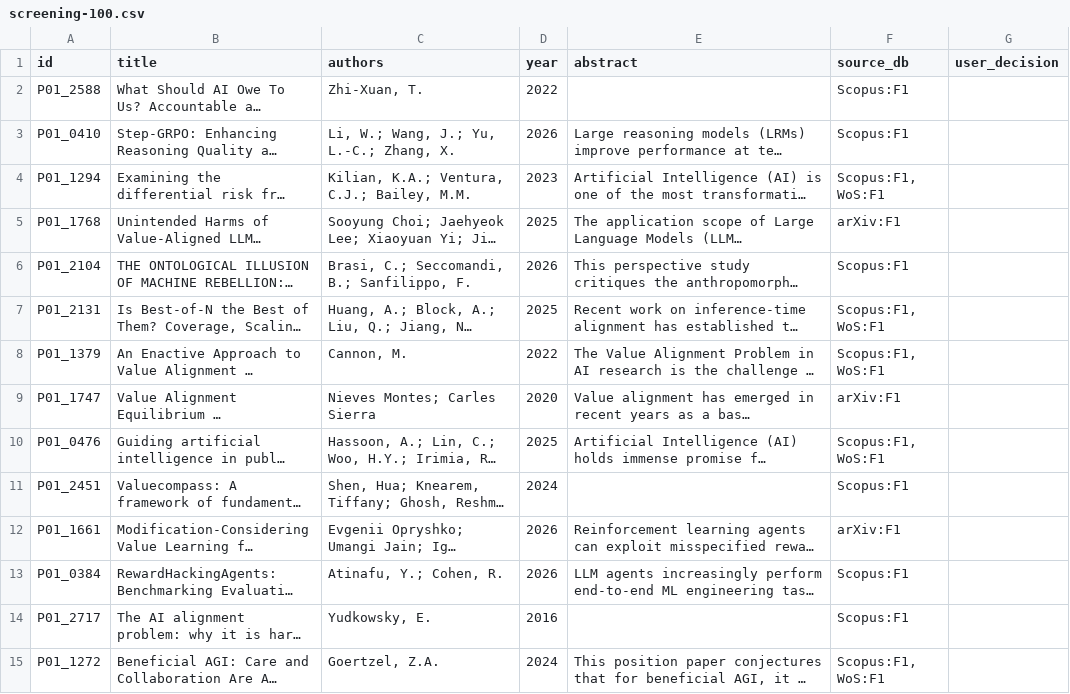
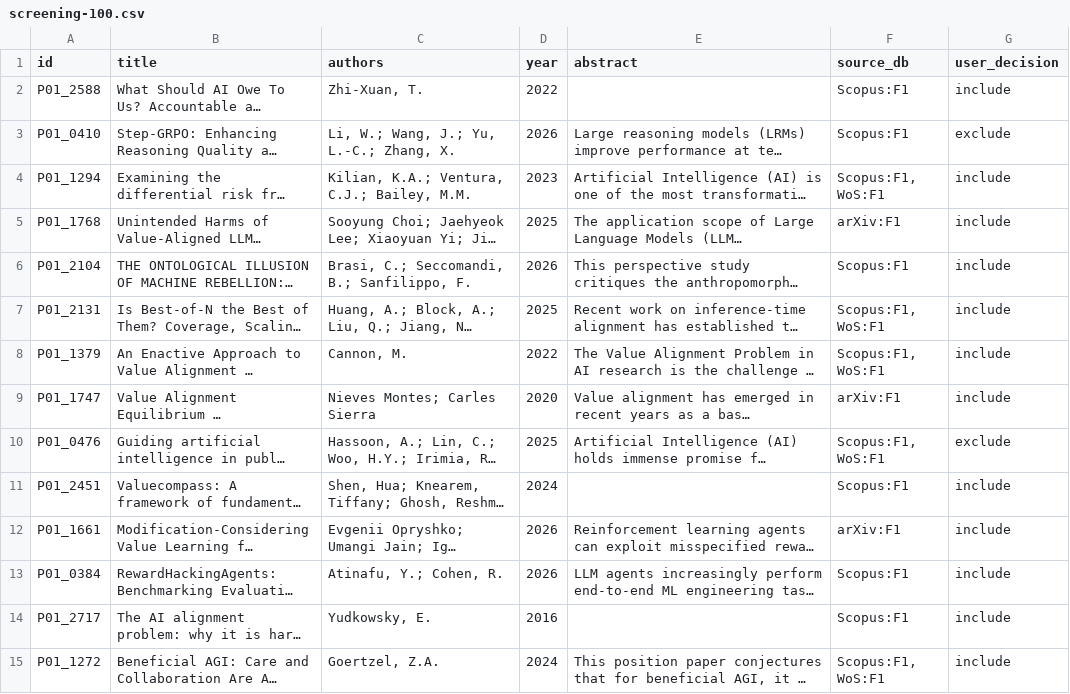
Before and after one commit to basyirin-dev/sigma-model, a CSV file: thesis/papers/01-scoping-review/research/charting/adjudication/screening-100.csv, drawn as a sheet; only a part is shown; long unchanged cells end in …; the diff covers the shown part only; the diff names each change by its address in the sheet, - before the commit and + after, or states it on an @@ line.

```diff
--- a/thesis/papers/01-scoping-review/research/charting/adjudication/screening-100.csv
+++ b/thesis/papers/01-scoping-review/research/charting/adjudication/screening-100.csv
-G2 (user_decision): (empty)
+G2 (user_decision): include
-G3 (user_decision): (empty)
+G3 (user_decision): exclude
-G4:G9 (user_decision): (empty)
+G4:G9 (user_decision): include
-G10 (user_decision): (empty)
+G10 (user_decision): exclude
-G11:G15 (user_decision): (empty)
+G11:G15 (user_decision): include
```
Also changed, not shown: 86 edited cells elsewhere in this file, thesis/papers/01-scoping-review/research/charting/adjudication/borderline-15.csv, thesis/papers/01-scoping-review/research/charting/adjudication/relevance-30.csv, 6 other files.
